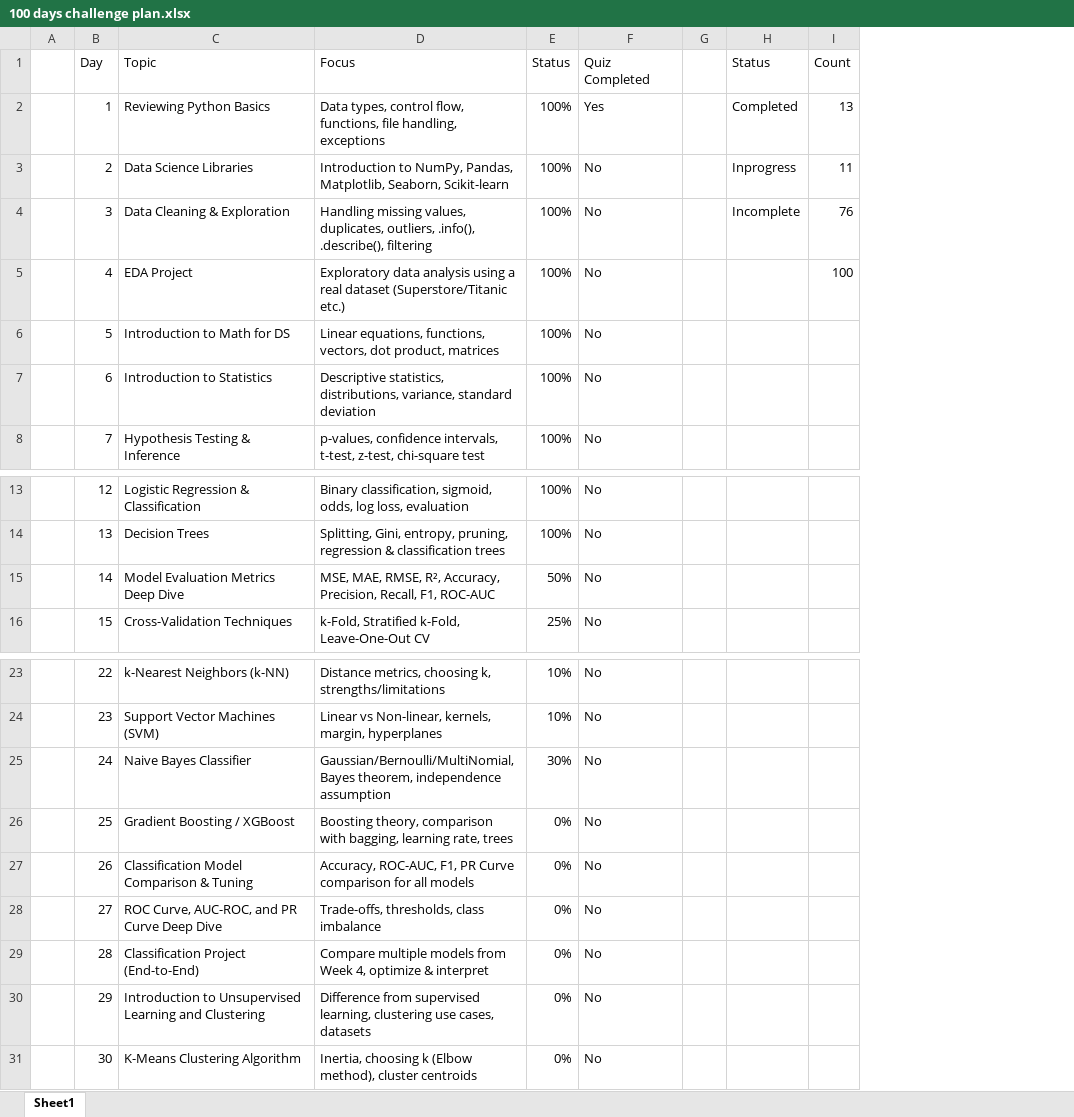
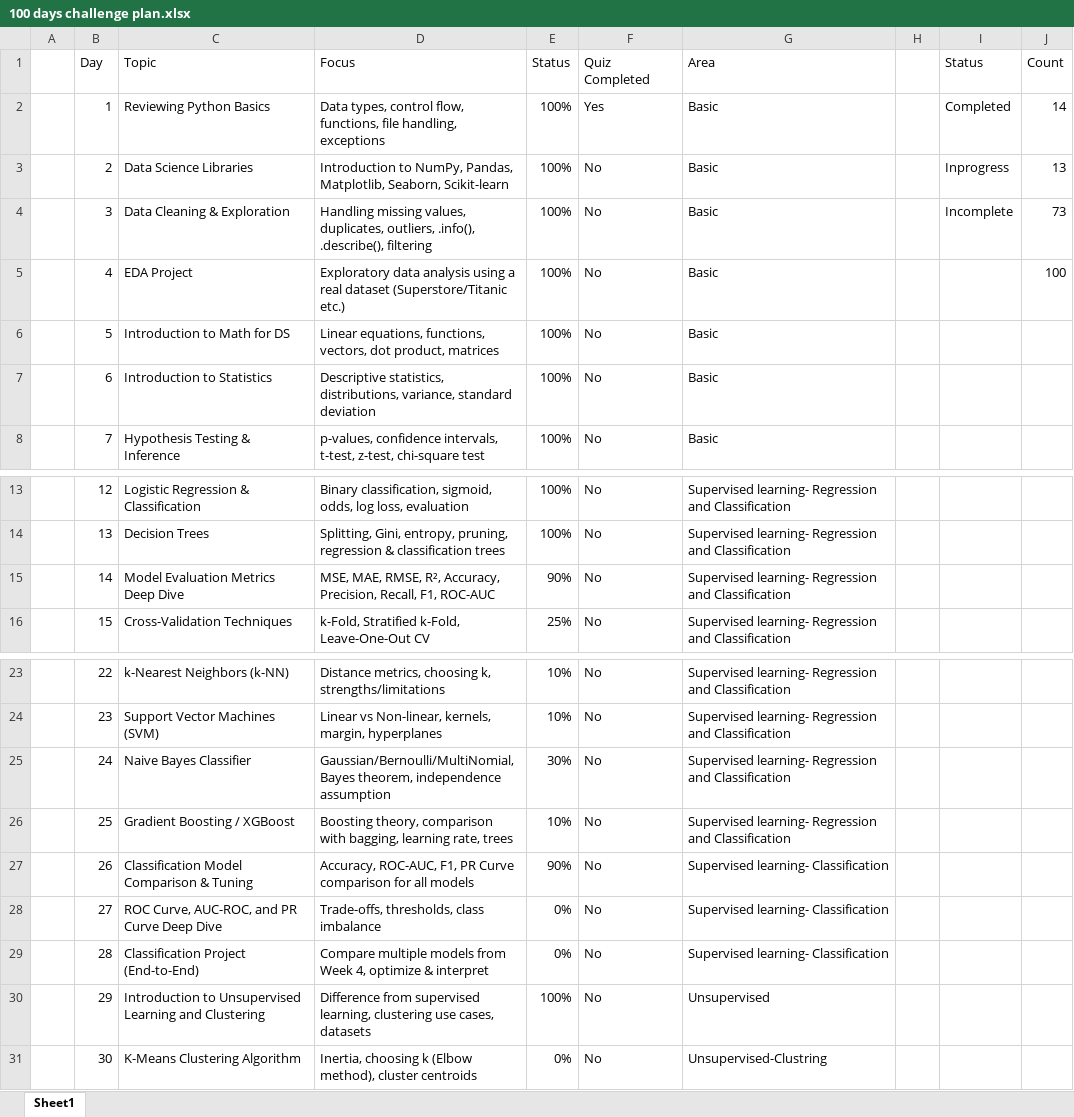
Before and after one commit to ameygawade/DataScience-100-Days-of-Data-Science, an Excel workbook: 100 days challenge plan.xlsx, sheet Sheet1, drawn as a sheet; only a part is shown, gaps mark what is left out; values as stored, in another font and other column widths than the file's, no borders; conditional formats and table styles not drawn; addresses are those after the commit; the diff names each change by its address in the sheet, - before the commit and + after, or states it on an @@ line.

```diff
--- a/100 days challenge plan.xlsx (sheet Sheet1)
+++ b/100 days challenge plan.xlsx (sheet Sheet1)
+column G (Area), rows 2-8: all Basic; rows 13-16: all Supervised learning- Regression and Classification; rows 23-31: Supervised learning- Regression and Classification | Supervised learning- Regression and Classification | Supervised learning- Regression and Classification | Supervised learning- Regression and Classification | Supervised learning- Classification | Supervised learning- Classification | Supervised learning- Classification | Unsupervised | Unsupervised-Clustring
-J2 (Count): 13
+J2 (Count): 14
-J3 (Count): 11
+J3 (Count): 13
-J4 (Count): 76
+J4 (Count): 73
-E15 (Status): 50%
+E15 (Status): 90%
-E26 (Status): 0%
+E26 (Status): 10%
-E27 (Status): 0%
+E27 (Status): 90%
-E30 (Status): 0%
+E30 (Status): 100%
```
Also changed, not shown: 3 other files.
